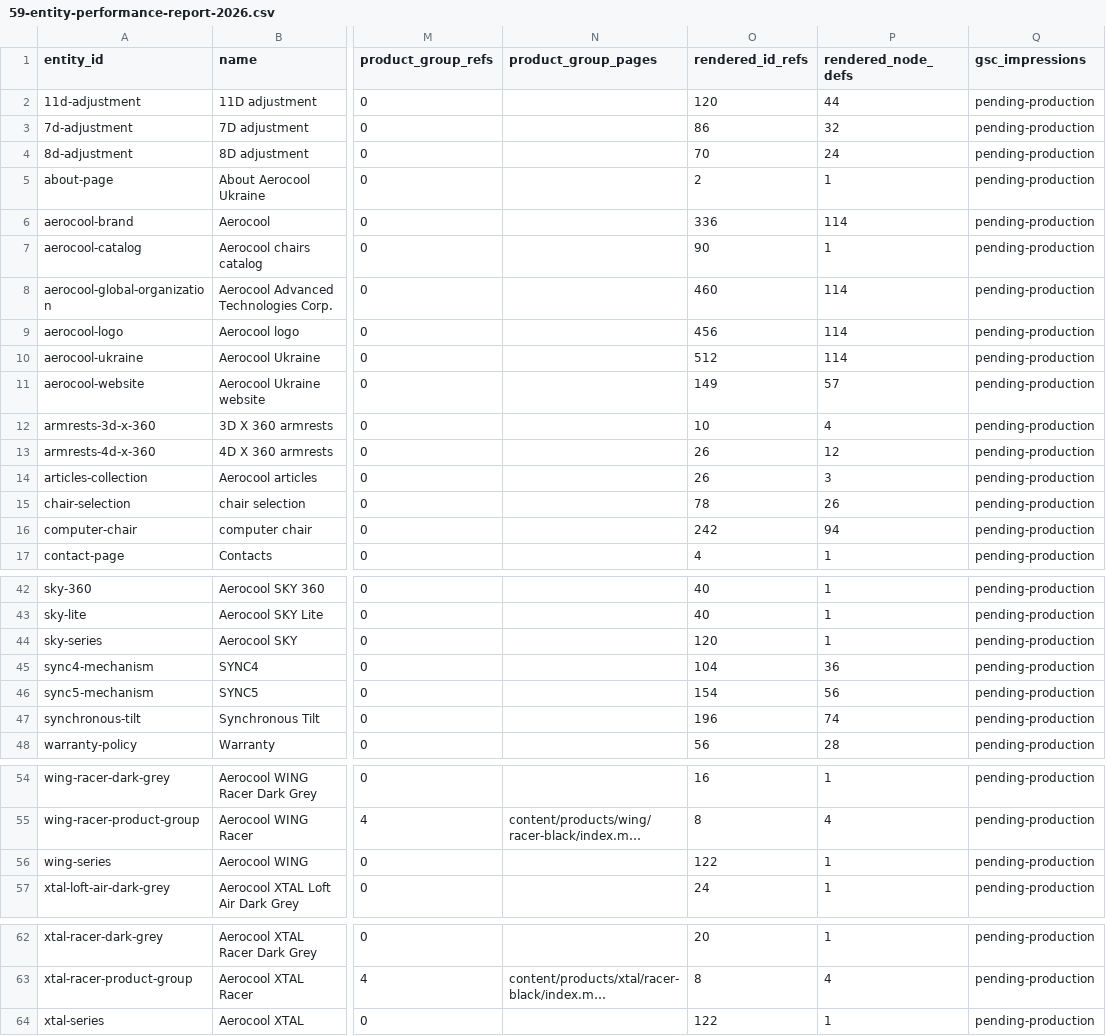
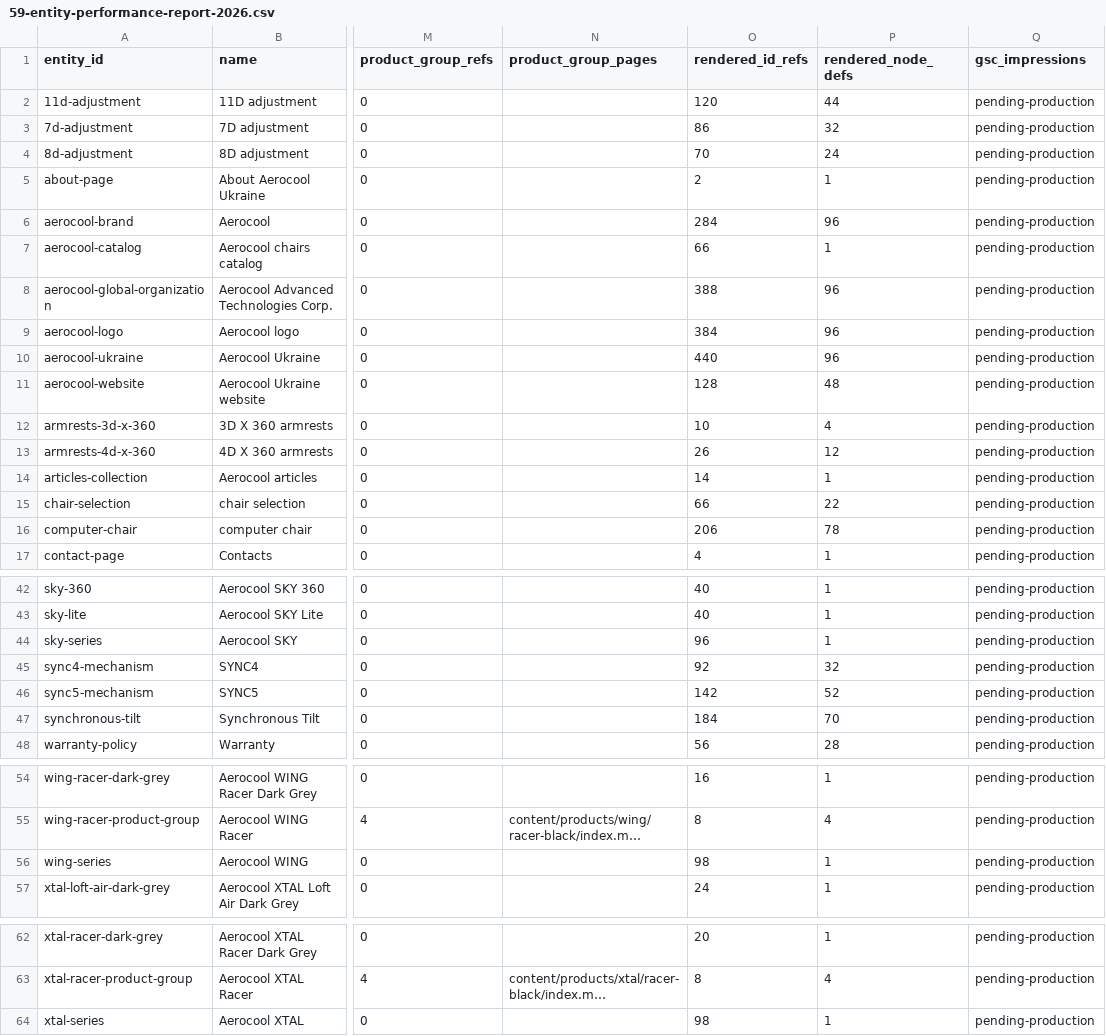
Before and after one commit to sock-puppet-dev/Aerocool, a CSV file: docs/seo/59-entity-performance-report-2026.csv, drawn as a sheet; only a part is shown, gaps mark what is left out; long unchanged cells end in …; the diff covers the shown part only; the diff names each change by its address in the sheet, - before the commit and + after, or states it on an @@ line.

```diff
--- a/docs/seo/59-entity-performance-report-2026.csv
+++ b/docs/seo/59-entity-performance-report-2026.csv
-O6 (rendered_id_refs): 336
+O6 (rendered_id_refs): 284
-P6 (rendered_node_defs): 114
+P6 (rendered_node_defs): 96
-O7 (rendered_id_refs): 90
+O7 (rendered_id_refs): 66
-O8 (rendered_id_refs): 460
+O8 (rendered_id_refs): 388
-P8:P10 (rendered_node_defs): 114
+P8:P10 (rendered_node_defs): 96
-O9 (rendered_id_refs): 456
+O9 (rendered_id_refs): 384
-O10 (rendered_id_refs): 512
+O10 (rendered_id_refs): 440
-O11 (rendered_id_refs): 149
+O11 (rendered_id_refs): 128
-P11 (rendered_node_defs): 57
+P11 (rendered_node_defs): 48
-O14 (rendered_id_refs): 26
+O14 (rendered_id_refs): 14
-P14 (rendered_node_defs): 3
+P14 (rendered_node_defs): 1
-O15 (rendered_id_refs): 78
+O15 (rendered_id_refs): 66
-P15 (rendered_node_defs): 26
+P15 (rendered_node_defs): 22
-O16 (rendered_id_refs): 242
+O16 (rendered_id_refs): 206
-P16 (rendered_node_defs): 94
+P16 (rendered_node_defs): 78
-O44 (rendered_id_refs): 120
+O44 (rendered_id_refs): 96
-O45 (rendered_id_refs): 104
+O45 (rendered_id_refs): 92
-P45 (rendered_node_defs): 36
+P45 (rendered_node_defs): 32
-O46 (rendered_id_refs): 154
+O46 (rendered_id_refs): 142
-P46 (rendered_node_defs): 56
+P46 (rendered_node_defs): 52
-O47 (rendered_id_refs): 196
+O47 (rendered_id_refs): 184
-P47 (rendered_node_defs): 74
+P47 (rendered_node_defs): 70
-O56 (rendered_id_refs): 122
+O56 (rendered_id_refs): 98
-O64 (rendered_id_refs): 122
+O64 (rendered_id_refs): 98
```
Also changed, not shown: 16 edited cells elsewhere in this file, 9 other files.
